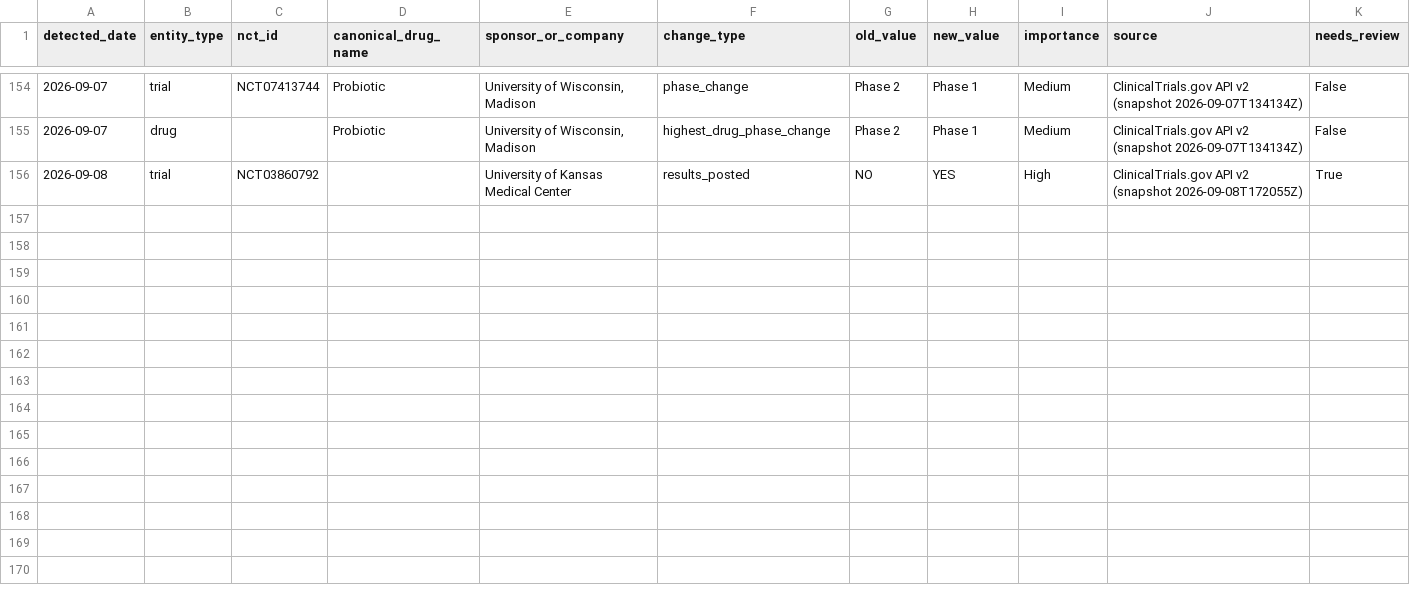
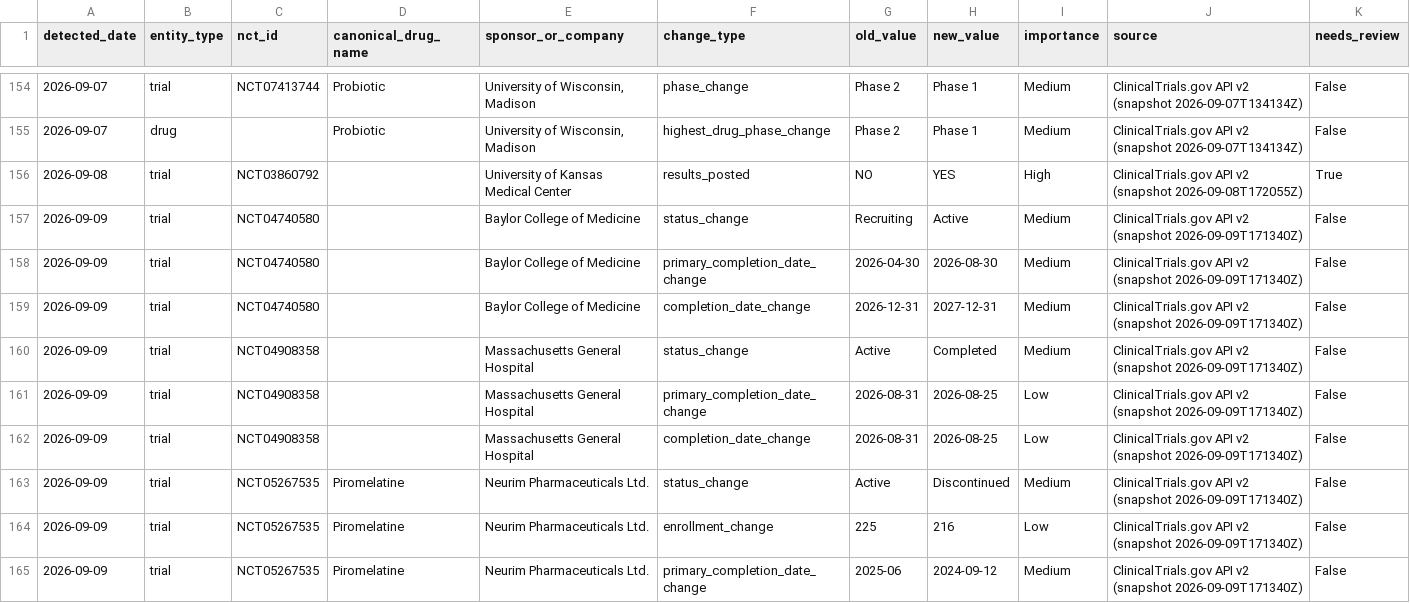
Before and after one commit to juniparkk/AriBio-Clinical-Trial-Pipeline, a CSV file: outputs/pipeline_changes_history.csv, drawn as a sheet; only a part is shown, gaps mark what is left out; the diff covers the shown part only.

```diff
--- a/outputs/pipeline_changes_history.csv
+++ b/outputs/pipeline_changes_history.csv
@@ -156 +156,10 @@ detected_date,entity_type,nct_id,canonical_drug_name,sponsor_or_company,change_t
 2026-09-08,trial,NCT03860792,,University of Kansas Medical Center,results_posted,NO,YES,High,ClinicalTrials.gov API v2 (snapshot 2026-09-08T172055Z),True
+2026-09-09,trial,NCT04740580,,Baylor College of Medicine,status_change,Recruiting,Active,Medium,ClinicalTrials.gov API v2 (snapshot 2026-09-09T171340Z),False
+2026-09-09,trial,NCT04740580,,Baylor College of Medicine,primary_completion_date_change,2026-04-30,2026-08-30,Medium,ClinicalTrials.gov API v2 (snapshot 2026-09-09T171340Z),False
+2026-09-09,trial,NCT04740580,,Baylor College of Medicine,completion_date_change,2026-12-31,2027-12-31,Medium,ClinicalTrials.gov API v2 (snapshot 2026-09-09T171340Z),False
+2026-09-09,trial,NCT04908358,,Massachusetts General Hospital,status_change,Active,Completed,Medium,ClinicalTrials.gov API v2 (snapshot 2026-09-09T171340Z),False
+2026-09-09,trial,NCT04908358,,Massachusetts General Hospital,primary_completion_date_change,2026-08-31,2026-08-25,Low,ClinicalTrials.gov API v2 (snapshot 2026-09-09T171340Z),False
+2026-09-09,trial,NCT04908358,,Massachusetts General Hospital,completion_date_change,2026-08-31,2026-08-25,Low,ClinicalTrials.gov API v2 (snapshot 2026-09-09T171340Z),False
+2026-09-09,trial,NCT05267535,Piromelatine,Neurim Pharmaceuticals Ltd.,status_change,Active,Discontinued,Medium,ClinicalTrials.gov API v2 (snapshot 2026-09-09T171340Z),False
+2026-09-09,trial,NCT05267535,Piromelatine,Neurim Pharmaceuticals Ltd.,enrollment_change,225,216,Low,ClinicalTrials.gov API v2 (snapshot 2026-09-09T171340Z),False
+2026-09-09,trial,NCT05267535,Piromelatine,Neurim Pharmaceuticals Ltd.,primary_completion_date_change,2025-06,2024-09-12,Medium,ClinicalTrials.gov API v2 (snapshot 2026-09-09T171340Z),False
```
Also changed, not shown: 9 added rows elsewhere in this file, outputs/classification_gap_audit.csv, outputs/competitive_attention.csv, 7 other files.
